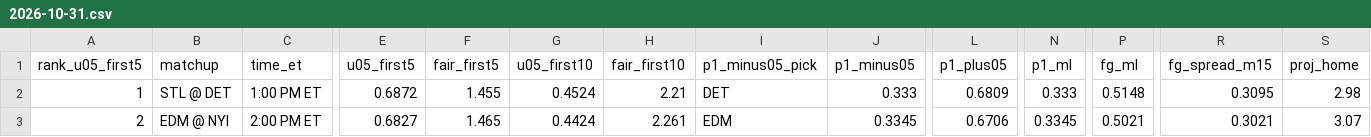
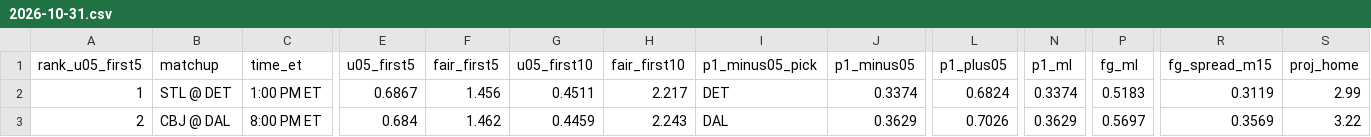
Before and after one commit to Moneyg604/nhl-early-goal, a CSV file: docs/days/2026-10-31.csv, drawn as a sheet; only a part is shown, gaps mark what is left out; the diff covers the shown part only; the diff names each change by its address in the sheet, - before the commit and + after, or states it on an @@ line.

```diff
--- a/docs/days/2026-10-31.csv
+++ b/docs/days/2026-10-31.csv
-E2 (u05_first5): 0.6872
+E2 (u05_first5): 0.6867
-F2 (fair_first5): 1.455
+F2 (fair_first5): 1.456
-G2 (u05_first10): 0.4524
+G2 (u05_first10): 0.4511
-H2 (fair_first10): 2.21
+H2 (fair_first10): 2.217
-J2 (p1_minus05): 0.333
+J2 (p1_minus05): 0.3374
-L2 (p1_plus05): 0.6809
+L2 (p1_plus05): 0.6824
-N2 (p1_ml): 0.333
+N2 (p1_ml): 0.3374
-P2 (fg_ml): 0.5148
+P2 (fg_ml): 0.5183
-R2 (fg_spread_m15): 0.3095
+R2 (fg_spread_m15): 0.3119
-S2 (proj_home): 2.98
+S2 (proj_home): 2.99
-B3 (matchup): EDM @ NYI
+B3 (matchup): CBJ @ DAL
-C3 (time_et): 2:00 PM ET
+C3 (time_et): 8:00 PM ET
-E3 (u05_first5): 0.6827
+E3 (u05_first5): 0.684
-F3 (fair_first5): 1.465
+F3 (fair_first5): 1.462
-G3 (u05_first10): 0.4424
+G3 (u05_first10): 0.4459
-H3 (fair_first10): 2.261
+H3 (fair_first10): 2.243
-I3 (p1_minus05_pick): EDM
+I3 (p1_minus05_pick): DAL
-J3 (p1_minus05): 0.3345
+J3 (p1_minus05): 0.3629
-L3 (p1_plus05): 0.6706
+L3 (p1_plus05): 0.7026
-N3 (p1_ml): 0.3345
+N3 (p1_ml): 0.3629
-P3 (fg_ml): 0.5021
+P3 (fg_ml): 0.5697
-R3 (fg_spread_m15): 0.3021
+R3 (fg_spread_m15): 0.3569
-S3 (proj_home): 3.07
+S3 (proj_home): 3.22
```
Also changed, not shown: 115 edited cells elsewhere in this file, docs/days/2026-10-29.csv, docs/days/2026-10-30.csv, 50 other files.
